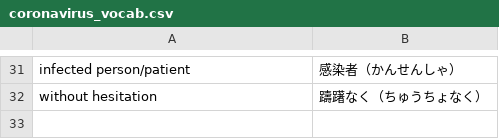
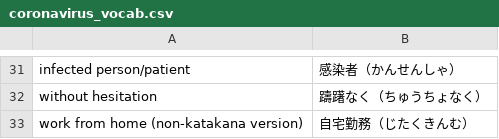
Before and after one commit to benleamon/japanese-flashcards, a CSV file: coronavirus_vocab.csv, drawn as a sheet; only a part is shown, gaps mark what is left out; the diff names each change by its address in the sheet, - before the commit and + after, or states it on an @@ line.

Commit message:
Add vocab

```diff
--- a/coronavirus_vocab.csv
+++ b/coronavirus_vocab.csv
+row 33: work from home (non-katakana version) | 自宅勤務（じたくきんむ）
```
